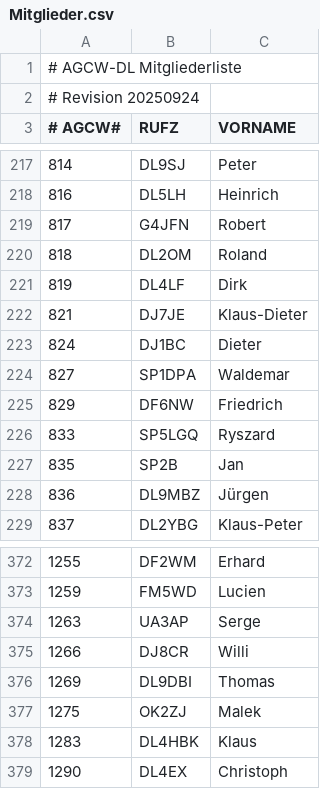
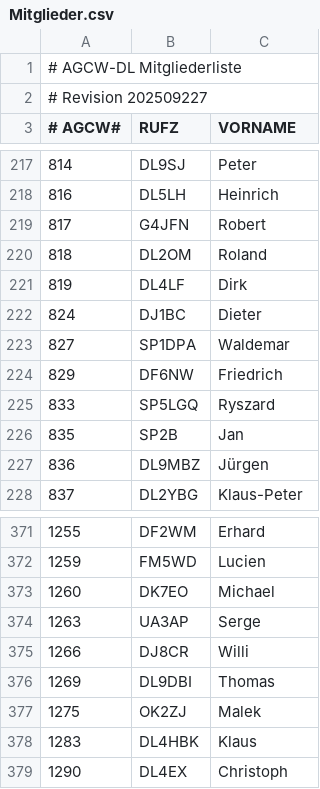
Before and after one commit to bjornekelund/dxlog, a CSV file: agcw/Mitglieder.csv, drawn as a sheet; only a part is shown, gaps mark what is left out.

```diff
--- a/agcw/Mitglieder.csv
+++ b/agcw/Mitglieder.csv
@@ -1,3 +1,3 @@
 # AGCW-DL Mitgliederliste;;
-# Revision 20250924;;
+# Revision 202509227;;
 # AGCW#;RUFZ;VORNAME
@@ -221,3 +221,2 @@
 819;DL4LF;Dirk
-821;DJ7JE;Klaus-Dieter
 824;DJ1BC;Dieter
@@ -373,2 +372,3 @@
 1259;FM5WD;Lucien
+1260;DK7EO;Michael
 1263;UA3AP;Serge
```
Also changed, not shown: 28 other files.
